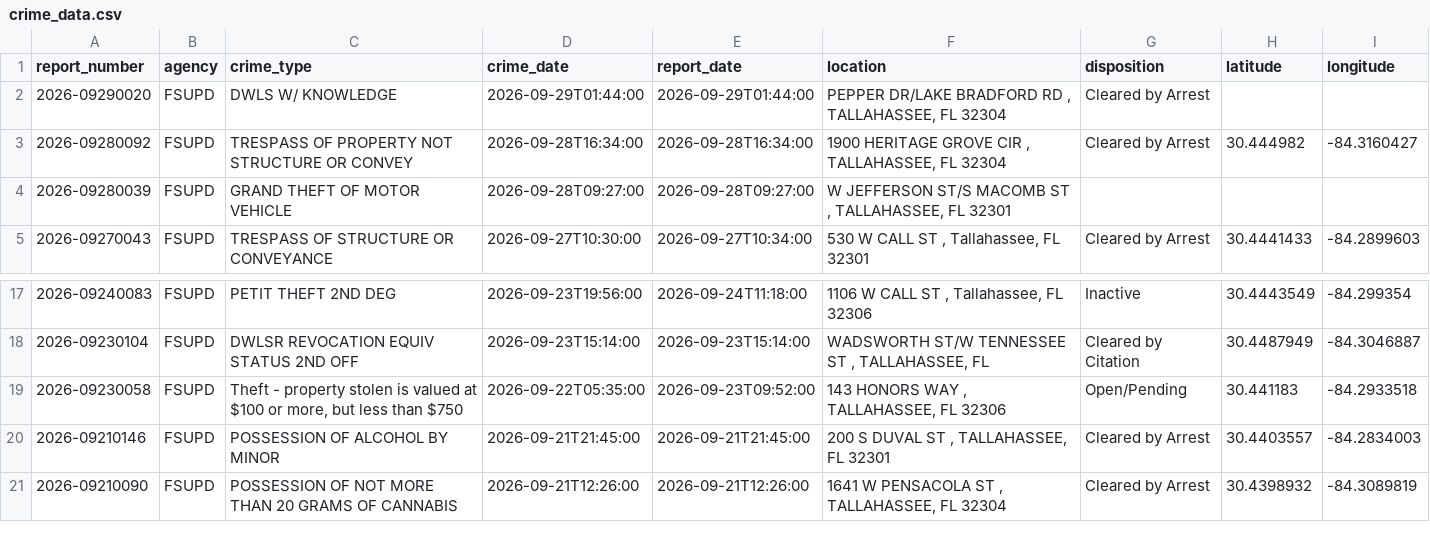
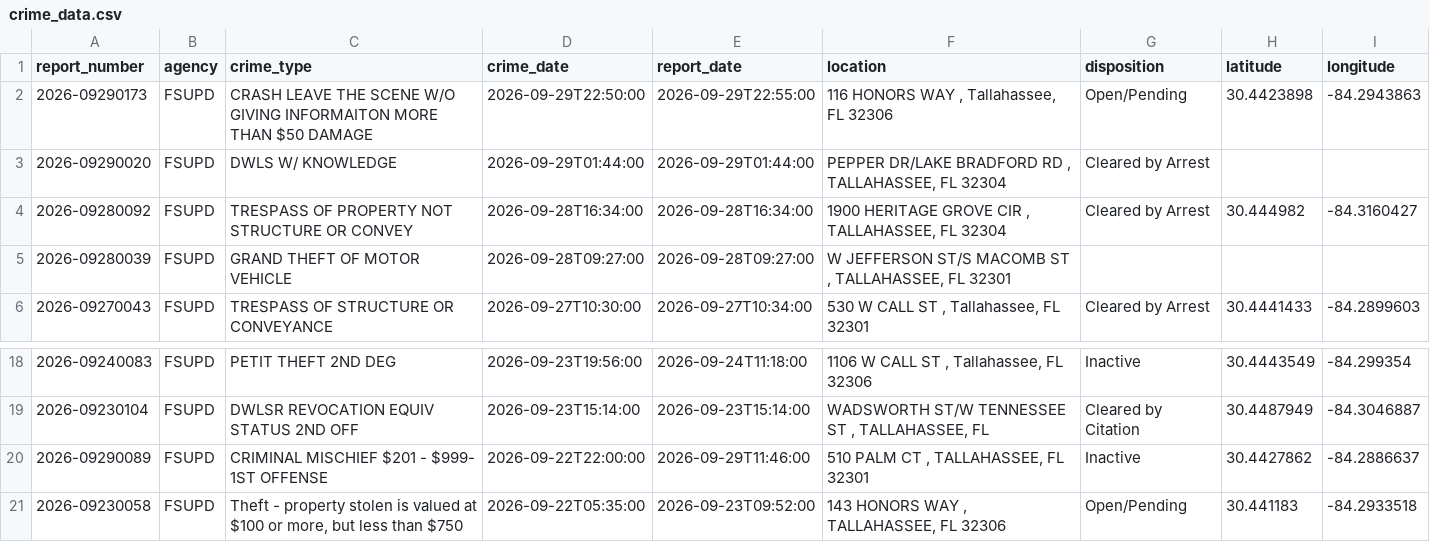
Before and after one commit to upishanker/FSU-Crime, a CSV file: data/crime_data.csv, drawn as a sheet; only a part is shown, gaps mark what is left out; the shorter side is filled out with more unchanged rows; the diff names each change by its address in the sheet, - before the commit and + after, or states it on an @@ line.

```diff
--- a/data/crime_data.csv
+++ b/data/crime_data.csv
+row 2: 2026-09290173 | FSUPD | CRASH LEAVE THE SCENE W/O GIVING INFORMAITON MORE THAN $50 DAMAGE | 2026-09-29T22:50:00 | 2026-09-29T22:55:00 | 116 HONORS WAY , Tallahassee, FL 32306 | Open/Pending | 30.4423898 | -84.2943863
+row 20: 2026-09290089 | FSUPD | CRIMINAL MISCHIEF $201 - $999- 1ST OFFENSE | 2026-09-22T22:00:00 | 2026-09-29T11:46:00 | 510 PALM CT , TALLAHASSEE, FL 32301 | Inactive | 30.4427862 | -84.2886637
```
Also changed, not shown: 2 other files.
